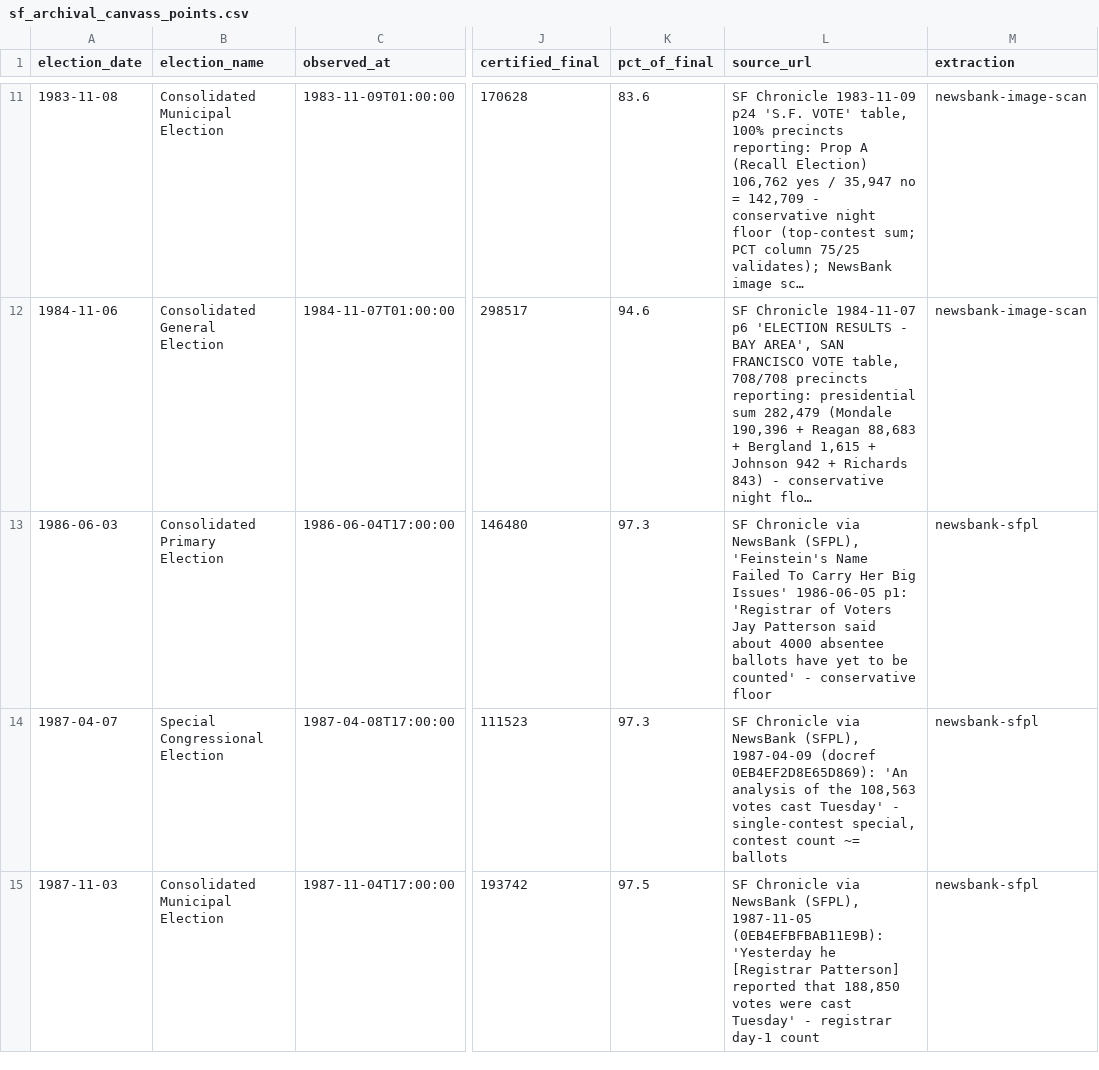
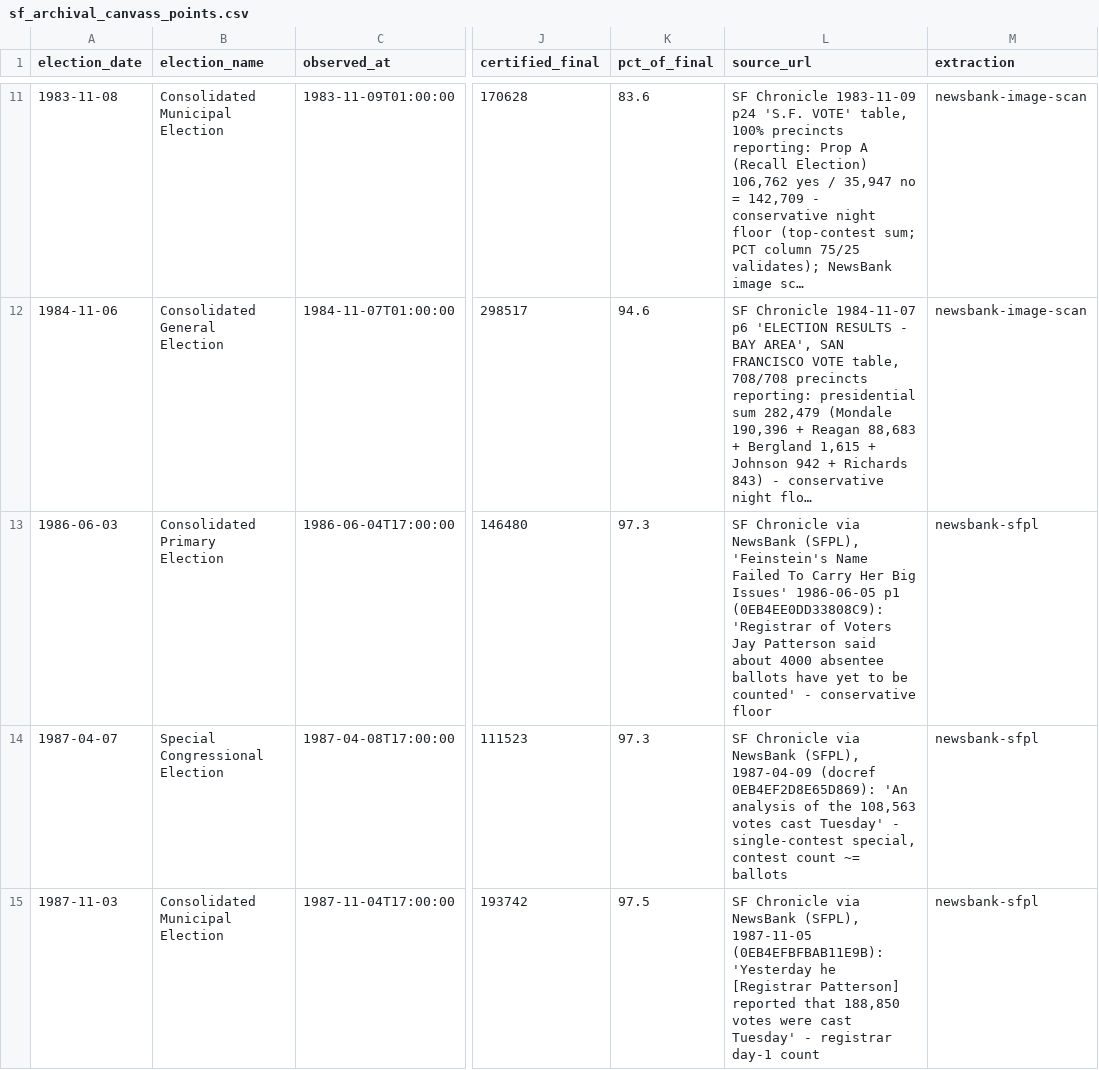
Before and after one commit to Grow-SF/sf-election-historical-counts, a CSV file: data/sf_archival_canvass_points.csv, drawn as a sheet; only a part is shown, gaps mark what is left out; long unchanged cells end in …; the diff covers the shown part only; the diff names each change by its address in the sheet, - before the commit and + after, or states it on an @@ line.

```diff
--- a/data/sf_archival_canvass_points.csv
+++ b/data/sf_archival_canvass_points.csv
-L13 (source_url): …Issues' 1986-06-05 p1: 'Registrar of…
+L13 (source_url): …Issues' 1986-06-05 p1 (0EB4EE0DD33808C9): 'Registrar of…
```
Also changed, not shown: 3 edited cells elsewhere in this file, 3 other files.
